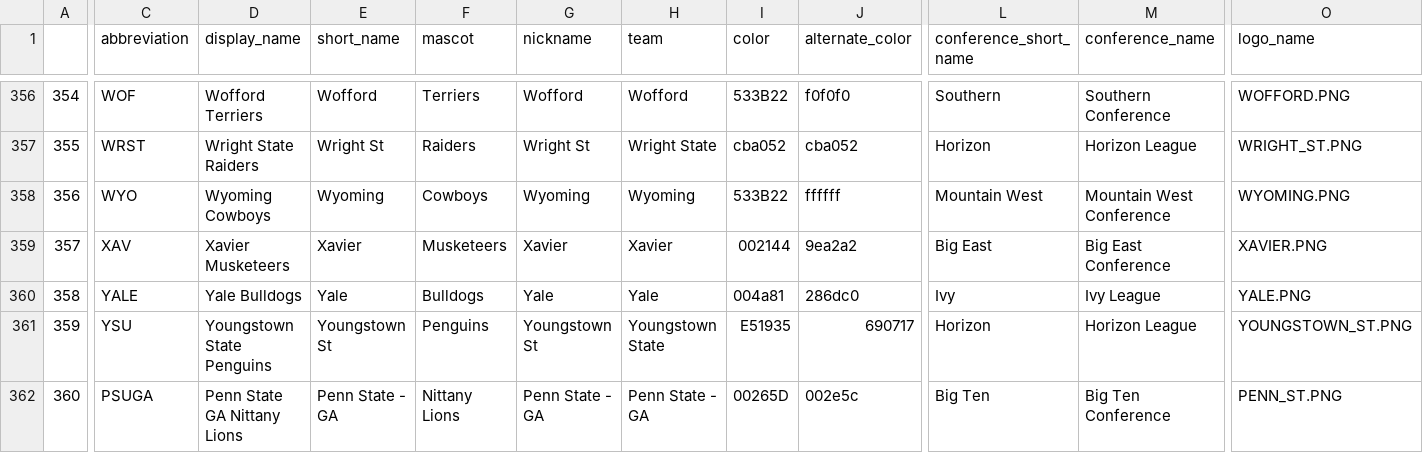
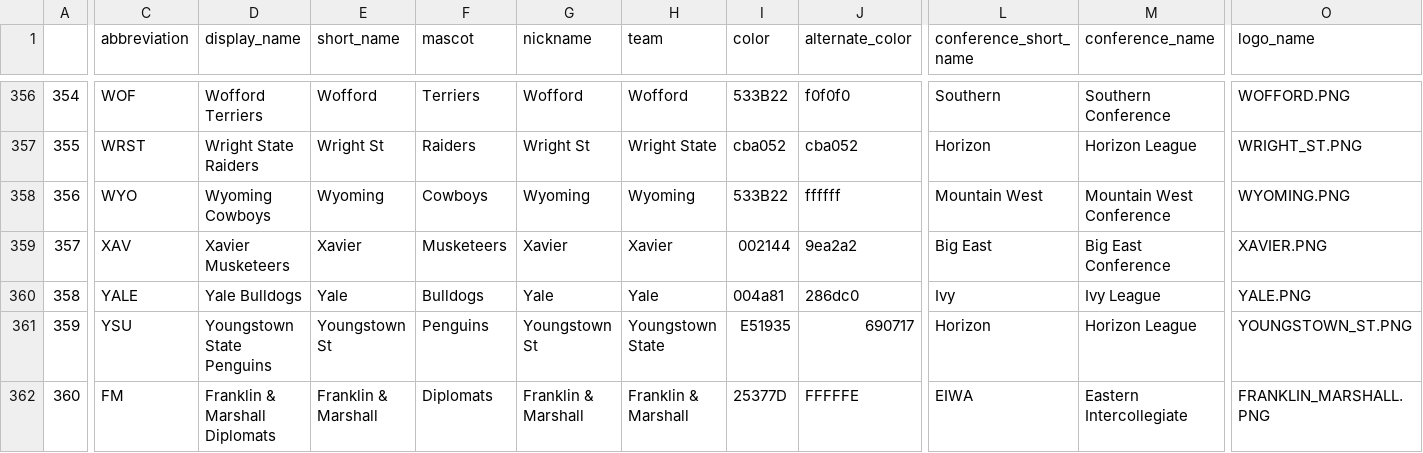
Before and after one commit to gurleen/dtv-gfx-package-2023, a CSV file: server/espn_mbb_teams.csv, drawn as a sheet; only a part is shown, gaps mark what is left out; the diff covers the shown part only; the diff names each change by its address in the sheet, - before the commit and + after, or states it on an @@ line.

```diff
--- a/server/espn_mbb_teams.csv
+++ b/server/espn_mbb_teams.csv
-C362 (abbreviation): PSUGA
+C362 (abbreviation): FM
-D362 (display_name): Penn State GA Nittany Lions
+D362 (display_name): Franklin & Marshall Diplomats
-E362 (short_name): Penn State - GA
+E362 (short_name): Franklin & Marshall
-F362 (mascot): Nittany Lions
+F362 (mascot): Diplomats
-G362 (nickname): Penn State - GA
+G362 (nickname): Franklin & Marshall
-H362 (team): Penn State - GA
+H362 (team): Franklin & Marshall
-I362 (color): 00265D
+I362 (color): 25377D
-J362 (alternate_color): 002e5c
+J362 (alternate_color): FFFFFE
-L362 (conference_short_name): Big Ten
+L362 (conference_short_name): EIWA
-M362 (conference_name): Big Ten Conference
+M362 (conference_name): Eastern Intercollegiate
-O362 (logo_name): PENN_ST.PNG
+O362 (logo_name): FRANKLIN_MARSHALL.PNG
```
Also changed, not shown: 1 edited cell elsewhere in this file, 3 other files.
